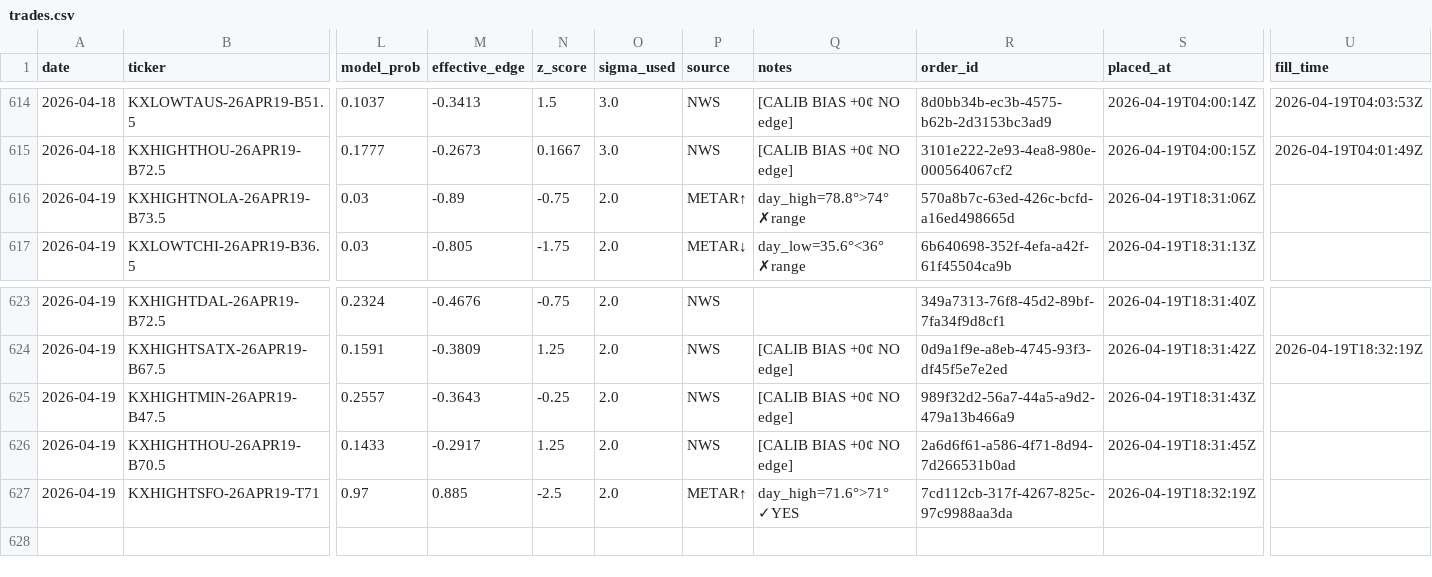
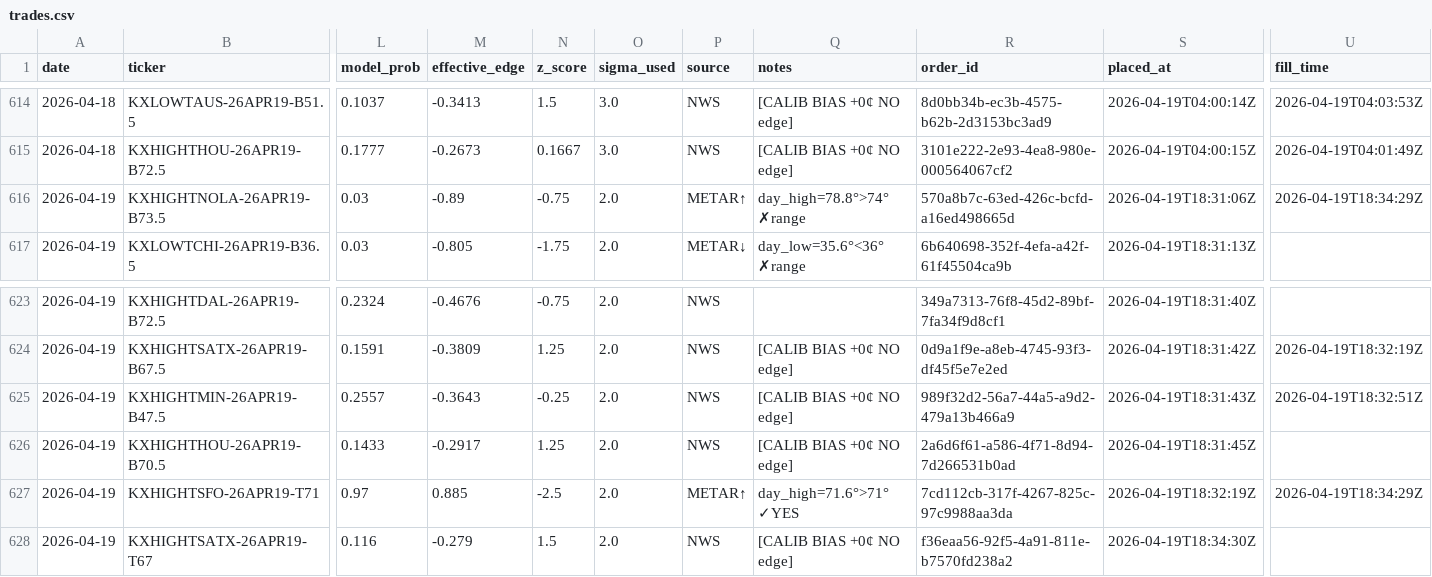
Before and after one commit to alexgarrison2/KalshiBotClaude, a CSV file: data/trades.csv, drawn as a sheet; only a part is shown, gaps mark what is left out; rows hold the shown columns only; the diff names each change by its address in the sheet, - before the commit and + after, or states it on an @@ line.

Commit message:
auto: trade log update

```diff
--- a/data/trades.csv
+++ b/data/trades.csv
-U616 (fill_time): (empty)
+U616 (fill_time): 2026-04-19T18:34:29Z
-U625 (fill_time): (empty)
+U625 (fill_time): 2026-04-19T18:32:51Z
-U627 (fill_time): (empty)
+U627 (fill_time): 2026-04-19T18:34:29Z
+row 628: 2026-04-19 | KXHIGHTSATX-26APR19-T67 | 0.116 | -0.279 | 1.5 | 2.0 | NWS | [CALIB BIAS +0¢ NO edge] | f36eaa56-92f5-4a91-811e-b7570fd238a2 | 2026-04-19T18:34:30Z
```
